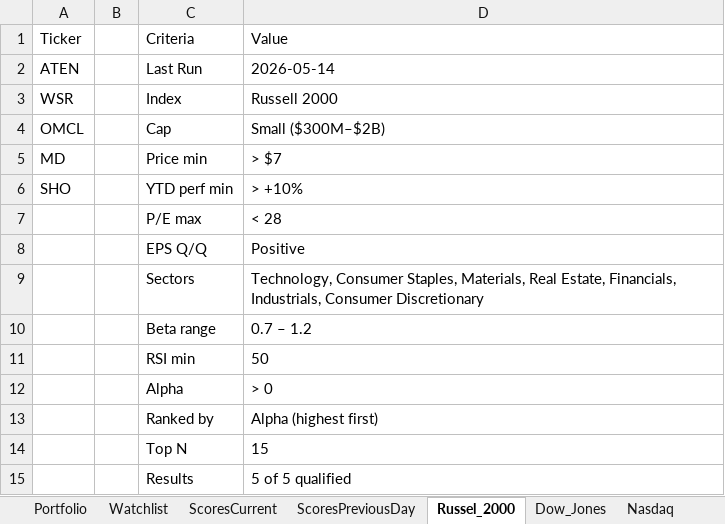
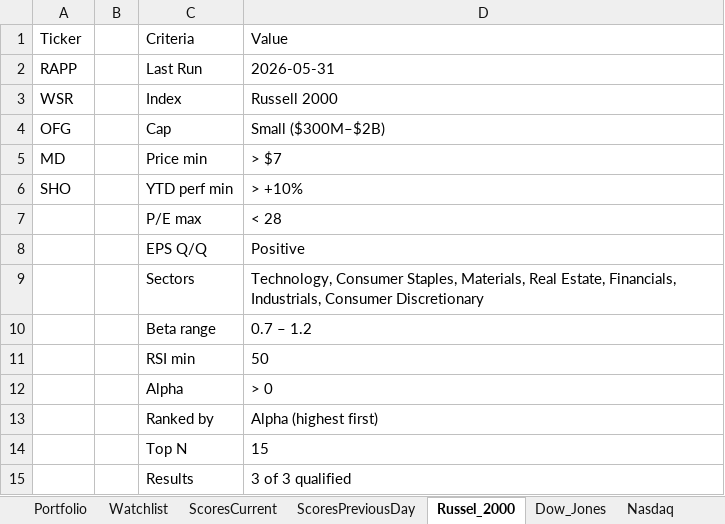
Before and after one commit to srijaipur/stocks-analytics-engine, an Excel workbook: data/stocks.xlsx, sheet Russel_2000, drawn as a sheet; values as stored, in another font and other column widths than the file's, no borders; the diff names each change by its address in the sheet, - before the commit and + after, or states it on an @@ line.

```diff
--- a/data/stocks.xlsx (sheet Russel_2000)
+++ b/data/stocks.xlsx (sheet Russel_2000)
-A2: ATEN
+A2: RAPP
-D2: 2026-05-14
+D2: 2026-05-31
-A4: OMCL
+A4: OFG
-D15: 5 of 5 qualified
+D15: 3 of 3 qualified
```
Also changed, not shown: sheet Nasdaq, sheet Dow_Jones, sheet SP_100, 12 other files.
